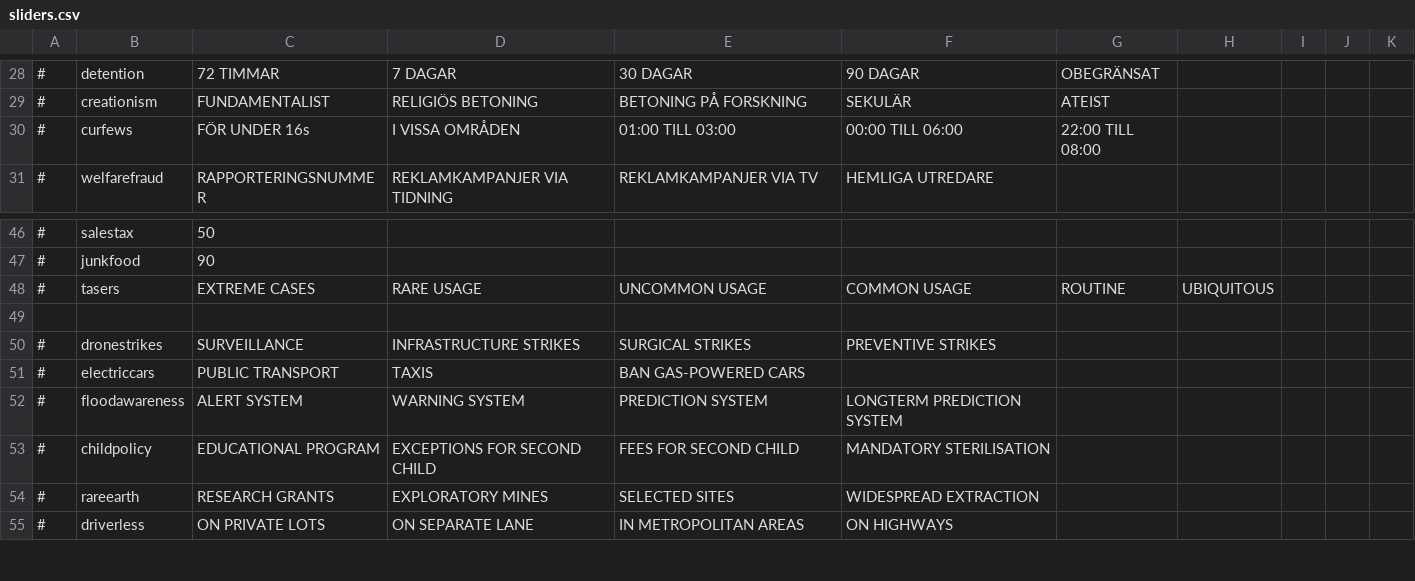
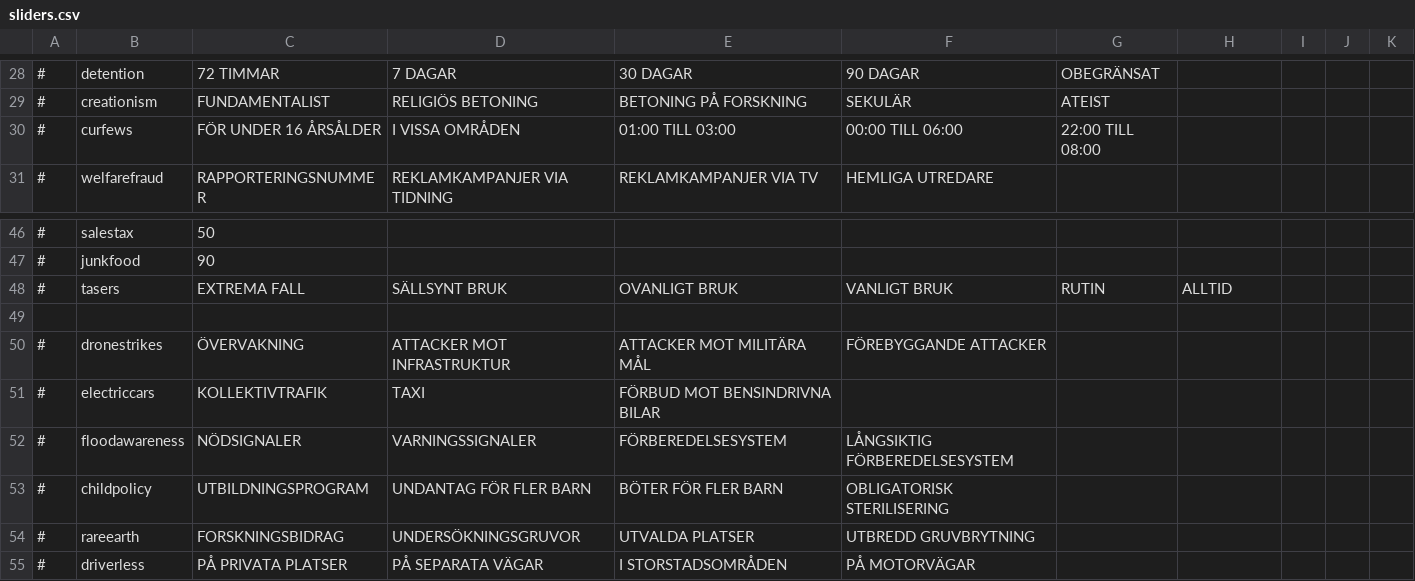
Before and after one commit to Elvispen03/D4-Overhaul-Expansion, a CSV file: translations/Swedish/sliders.csv, drawn as a sheet; only a part is shown, gaps mark what is left out; the diff covers the shown part only; the diff names each change by its address in the sheet, - before the commit and + after, or states it on an @@ line.

Commit message:
Update sliders.csv

```diff
--- a/translations/Swedish/sliders.csv
+++ b/translations/Swedish/sliders.csv
-C30: FÖR UNDER 16s
+C30: FÖR UNDER 16 ÅRSÅLDER
-C48: EXTREME CASES
+C48: EXTREMA FALL
-D48: RARE USAGE
+D48: SÄLLSYNT BRUK
-E48: UNCOMMON USAGE
+E48: OVANLIGT BRUK
-F48: COMMON USAGE
+F48: VANLIGT BRUK
-G48: ROUTINE
+G48: RUTIN
-H48: UBIQUITOUS
+H48: ALLTID
-C50: SURVEILLANCE
+C50: ÖVERVAKNING
-D50: INFRASTRUCTURE STRIKES
+D50: ATTACKER MOT INFRASTRUKTUR
-E50: SURGICAL STRIKES
+E50: ATTACKER MOT MILITÄRA MÅL
-F50: PREVENTIVE STRIKES
+F50: FÖREBYGGANDE ATTACKER
-C51: PUBLIC TRANSPORT
+C51: KOLLEKTIVTRAFIK
-D51: TAXIS
+D51: TAXI
-E51: BAN GAS-POWERED CARS
+E51: FÖRBUD MOT BENSINDRIVNA BILAR
-C52: ALERT SYSTEM
+C52: NÖDSIGNALER
-D52: WARNING SYSTEM
+D52: VARNINGSSIGNALER
-E52: PREDICTION SYSTEM
+E52: FÖRBEREDELSESYSTEM
-F52: LONGTERM PREDICTION SYSTEM
+F52: LÅNGSIKTIG FÖRBEREDELSESYSTEM
-C53: EDUCATIONAL PROGRAM
+C53: UTBILDNINGSPROGRAM
-D53: EXCEPTIONS FOR SECOND CHILD
+D53: UNDANTAG FÖR FLER BARN
-E53: FEES FOR SECOND CHILD
+E53: BÖTER FÖR FLER BARN
-F53: MANDATORY STERILISATION
+F53: OBLIGATORISK STERILISERING
-C54: RESEARCH GRANTS
+C54: FORSKNINGSBIDRAG
-D54: EXPLORATORY MINES
+D54: UNDERSÖKNINGSGRUVOR
-E54: SELECTED SITES
+E54: UTVALDA PLATSER
-F54: WIDESPREAD EXTRACTION
+F54: UTBREDD GRUVBRYTNING
-C55: ON PRIVATE LOTS
+C55: PÅ PRIVATA PLATSER
-D55: ON SEPARATE LANE
+D55: PÅ SEPARATA VÄGAR
-E55: IN METROPOLITAN AREAS
+E55: I STORSTADSOMRÅDEN
-F55: ON HIGHWAYS
+F55: PÅ MOTORVÄGAR
```
Also changed, not shown: 41 edited cells elsewhere in this file.
